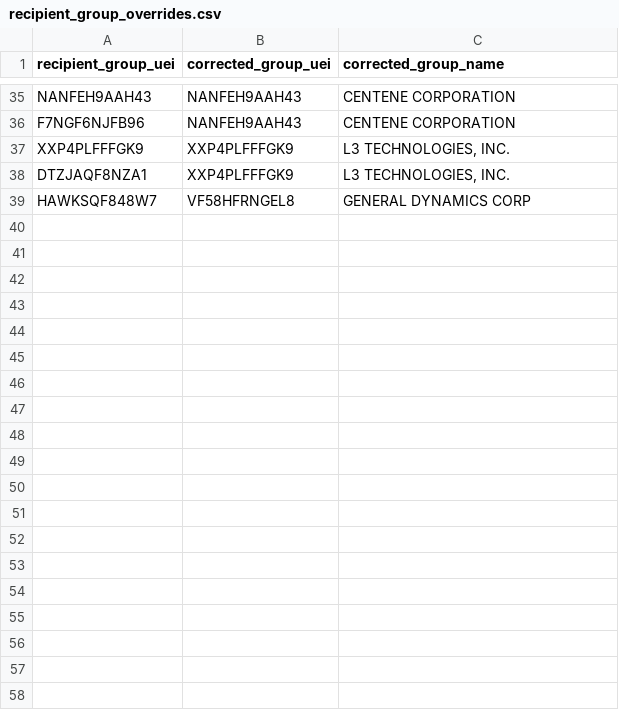
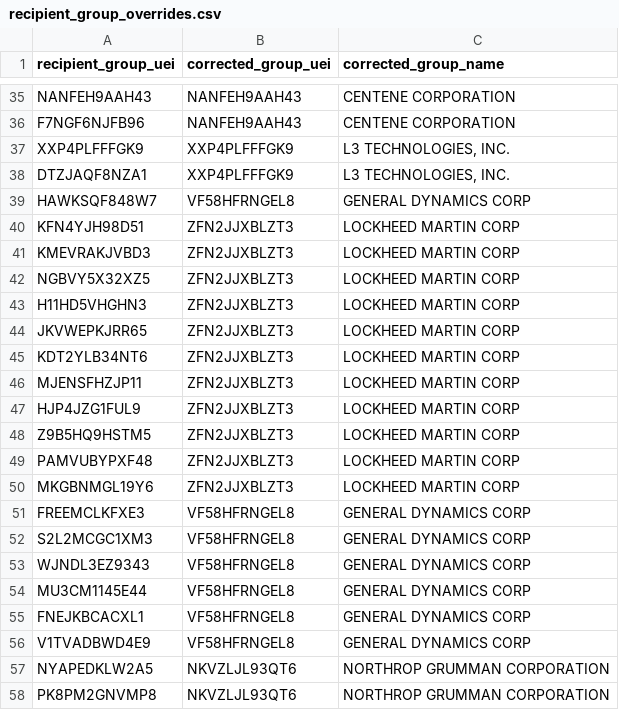
Before and after one commit to rayk1m02/national-defense-spending, a CSV file: transform/seeds/recipient_group_overrides.csv, drawn as a sheet; only a part is shown, gaps mark what is left out; the diff covers the shown part only; the diff names each change by its address in the sheet, - before the commit and + after, or states it on an @@ line.

Commit message:
Add missed FY2024 to FY2026 parent records to recipient group overrides

```diff
--- a/transform/seeds/recipient_group_overrides.csv
+++ b/transform/seeds/recipient_group_overrides.csv
+row 40: KFN4YJH98D51 | ZFN2JJXBLZT3 | LOCKHEED MARTIN CORP
+row 41: KMEVRAKJVBD3 | ZFN2JJXBLZT3 | LOCKHEED MARTIN CORP
+row 42: NGBVY5X32XZ5 | ZFN2JJXBLZT3 | LOCKHEED MARTIN CORP
+row 43: H11HD5VHGHN3 | ZFN2JJXBLZT3 | LOCKHEED MARTIN CORP
+row 44: JKVWEPKJRR65 | ZFN2JJXBLZT3 | LOCKHEED MARTIN CORP
+row 45: KDT2YLB34NT6 | ZFN2JJXBLZT3 | LOCKHEED MARTIN CORP
+row 46: MJENSFHZJP11 | ZFN2JJXBLZT3 | LOCKHEED MARTIN CORP
+row 47: HJP4JZG1FUL9 | ZFN2JJXBLZT3 | LOCKHEED MARTIN CORP
+row 48: Z9B5HQ9HSTM5 | ZFN2JJXBLZT3 | LOCKHEED MARTIN CORP
+row 49: PAMVUBYPXF48 | ZFN2JJXBLZT3 | LOCKHEED MARTIN CORP
+row 50: MKGBNMGL19Y6 | ZFN2JJXBLZT3 | LOCKHEED MARTIN CORP
+row 51: FREEMCLKFXE3 | VF58HFRNGEL8 | GENERAL DYNAMICS CORP
+row 52: S2L2MCGC1XM3 | VF58HFRNGEL8 | GENERAL DYNAMICS CORP
+row 53: WJNDL3EZ9343 | VF58HFRNGEL8 | GENERAL DYNAMICS CORP
+row 54: MU3CM1145E44 | VF58HFRNGEL8 | GENERAL DYNAMICS CORP
+row 55: FNEJKBCACXL1 | VF58HFRNGEL8 | GENERAL DYNAMICS CORP
+row 56: V1TVADBWD4E9 | VF58HFRNGEL8 | GENERAL DYNAMICS CORP
+row 57: NYAPEDKLW2A5 | NKVZLJL93QT6 | NORTHROP GRUMMAN CORPORATION
+row 58: PK8PM2GNVMP8 | NKVZLJL93QT6 | NORTHROP GRUMMAN CORPORATION
```
Also changed, not shown: 19 added rows elsewhere in this file.
